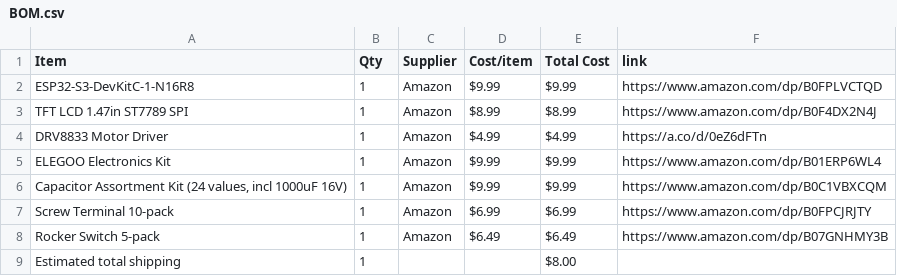
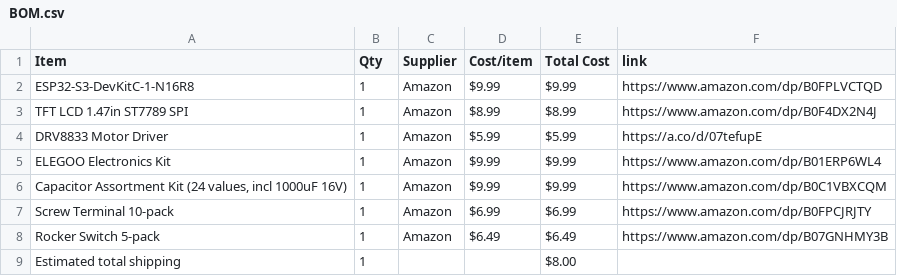
Before and after one commit to nadellasripad11/buddy, a CSV file: BOM.csv, drawn as a sheet.

Commit message:
Swap DRV8833 to KOOBOOK 2-pack ($5.99, working Amazon link)

```diff
--- a/BOM.csv
+++ b/BOM.csv
@@ -3,3 +3,3 @@ ESP32-S3-DevKitC-1-N16R8,1,Amazon,$9.99,$9.99,https://www.amazon.com/dp/B0FPLVCT
 TFT LCD 1.47in ST7789 SPI,1,Amazon,$8.99,$8.99,https://www.amazon.com/dp/B0F4DX2N4J
-DRV8833 Motor Driver,1,Amazon,$4.99,$4.99,https://a.co/d/0eZ6dFTn
+DRV8833 Motor Driver,1,Amazon,$5.99,$5.99,https://a.co/d/07tefupE
 ELEGOO Electronics Kit,1,Amazon,$9.99,$9.99,https://www.amazon.com/dp/B01ERP6WL4
```
